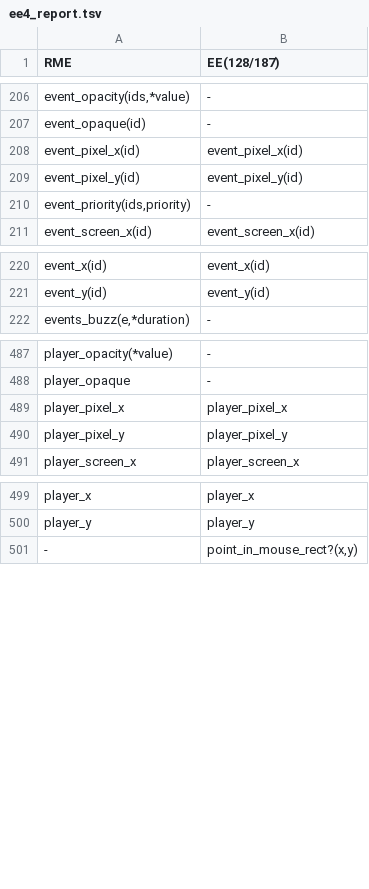
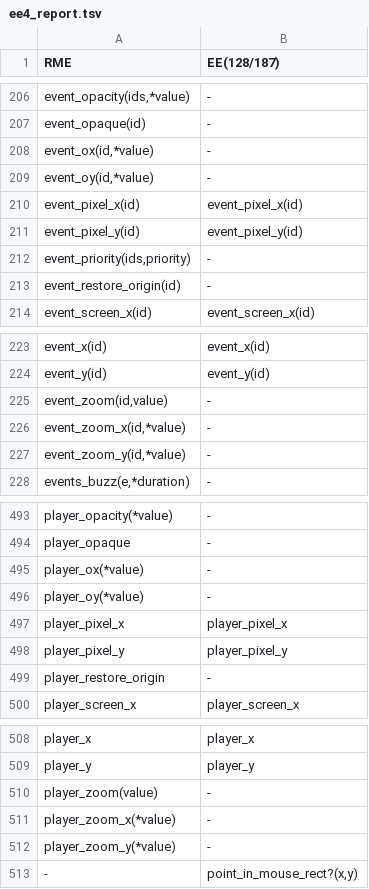
Before and after one commit to RMEx/RME, a TSV file: ee4_report.tsv, drawn as a sheet; only a part is shown, gaps mark what is left out; the diff names each change by its address in the sheet, - before the commit and + after, or states it on an @@ line.

```diff
--- a/ee4_report.tsv
+++ b/ee4_report.tsv
+row 208: event_ox(id,*value) | -
+row 209: event_oy(id,*value) | -
+row 213: event_restore_origin(id) | -
+row 225: event_zoom(id,value) | -
+row 226: event_zoom_x(id,*value) | -
+row 227: event_zoom_y(id,*value) | -
+row 495: player_ox(*value) | -
+row 496: player_oy(*value) | -
+row 499: player_restore_origin | -
+row 510: player_zoom(value) | -
+row 511: player_zoom_x(*value) | -
+row 512: player_zoom_y(*value) | -
```
Also changed, not shown: 12 other files.
